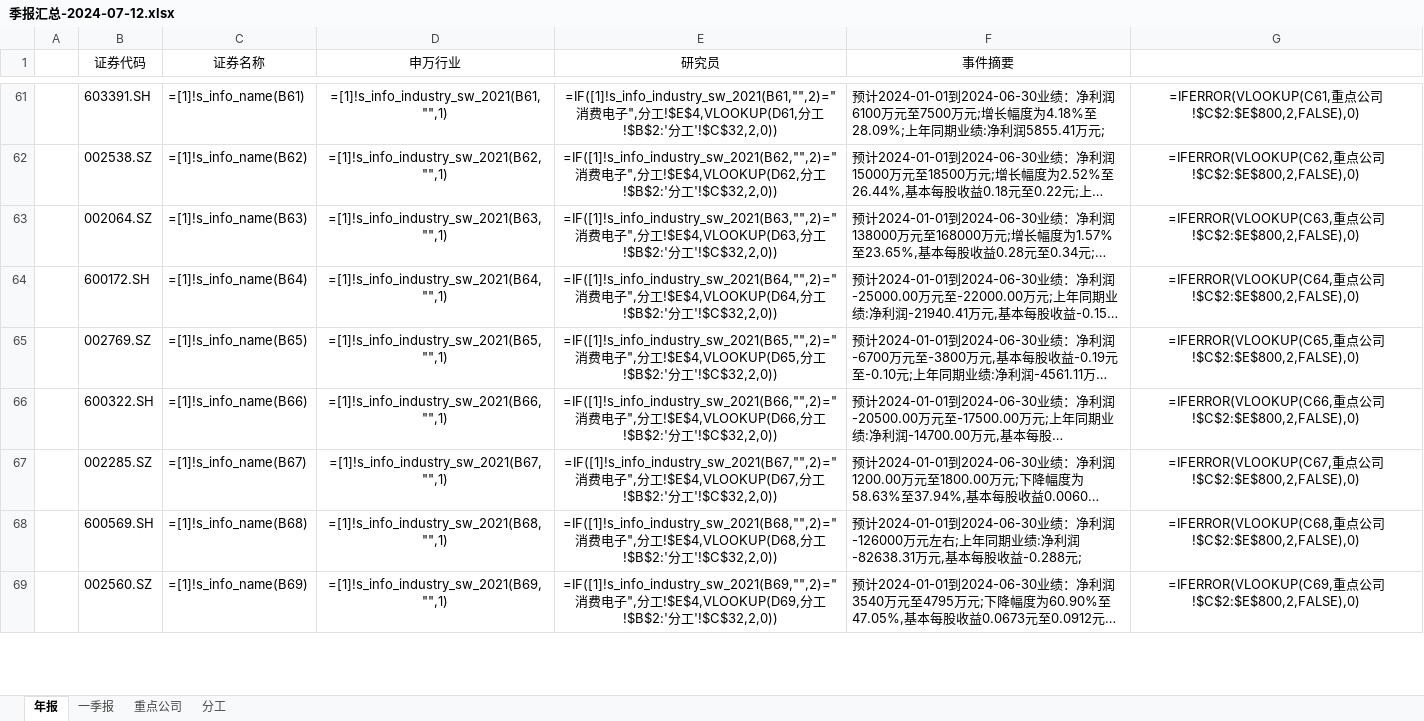
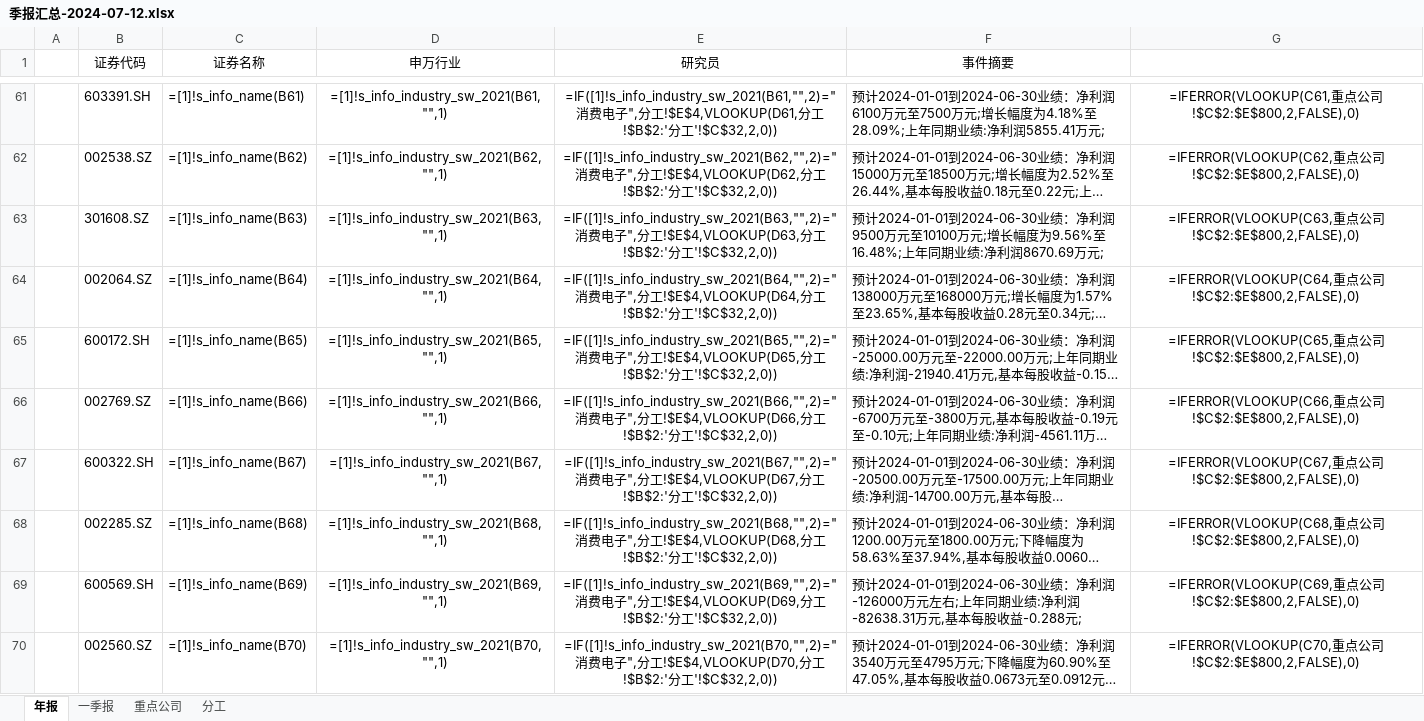
Before and after one commit to oishi81/wencai, an Excel workbook: 季报汇总-2024-07-12.xlsx, sheet 年报, drawn as a sheet; only a part is shown, gaps mark what is left out; long unchanged cells end in …; values as stored, in another font and other column widths than the file's, no borders; formulas without a stored value are shown as written; conditional formats not drawn; addresses are those after the commit; the diff covers the shown part only; the diff names each change by its address in the sheet, - before the commit and + after, or states it on an @@ line.

Commit message:
spider

```diff
--- a/季报汇总-2024-07-12.xlsx (sheet 年报)
+++ b/季报汇总-2024-07-12.xlsx (sheet 年报)
+row 63:  | 301608.SZ | =[1]!s_info_name(B63) | =[1]!s_info_industry_sw_2021(B63,"",1) | =IF([1]!s_info_industry_sw_2021(B63,"",2)="消费电子",分工!$E$4,VLOOKUP(D63,分工!$B$2:'分工'!$C$32,2,0)) | 预计2024-01-01到2024-06-30业绩：净利润9500万元至10100万元;增长幅度为9.56%至16.48%;上年同期业绩:净利润8670.69万元; | =IFERROR(VLOOKUP(C63,重点公司!$C$2:$E$800,2,FALSE),0)
-C64 (证券名称): =[1]!s_info_name(B63)
+C64 (证券名称): =[1]!s_info_name(B64)
-D64 (申万行业): =[1]!s_info_industry_sw_2021(B63,"",1)
+D64 (申万行业): =[1]!s_info_industry_sw_2021(B64,"",1)
-E64 (研究员): =IF([1]!s_info_industry_sw_2021(B63,"",2)="消费电子",分工!$E$4,VLOOKUP(D63,分工…
+E64 (研究员): =IF([1]!s_info_industry_sw_2021(B64,"",2)="消费电子",分工!$E$4,VLOOKUP(D64,分工…
-G64: =IFERROR(VLOOKUP(C63,重点…
+G64: =IFERROR(VLOOKUP(C64,重点…
-C65 (证券名称): =[1]!s_info_name(B64)
+C65 (证券名称): =[1]!s_info_name(B65)
-D65 (申万行业): =[1]!s_info_industry_sw_2021(B64,"",1)
+D65 (申万行业): =[1]!s_info_industry_sw_2021(B65,"",1)
-E65 (研究员): =IF([1]!s_info_industry_sw_2021(B64,"",2)="消费电子",分工!$E$4,VLOOKUP(D64,分工…
+E65 (研究员): =IF([1]!s_info_industry_sw_2021(B65,"",2)="消费电子",分工!$E$4,VLOOKUP(D65,分工…
-G65: =IFERROR(VLOOKUP(C64,重点…
+G65: =IFERROR(VLOOKUP(C65,重点…
-C66 (证券名称): =[1]!s_info_name(B65)
+C66 (证券名称): =[1]!s_info_name(B66)
-D66 (申万行业): =[1]!s_info_industry_sw_2021(B65,"",1)
+D66 (申万行业): =[1]!s_info_industry_sw_2021(B66,"",1)
-E66 (研究员): =IF([1]!s_info_industry_sw_2021(B65,"",2)="消费电子",分工!$E$4,VLOOKUP(D65,分工…
+E66 (研究员): =IF([1]!s_info_industry_sw_2021(B66,"",2)="消费电子",分工!$E$4,VLOOKUP(D66,分工…
-G66: =IFERROR(VLOOKUP(C65,重点…
+G66: =IFERROR(VLOOKUP(C66,重点…
-C67 (证券名称): =[1]!s_info_name(B66)
+C67 (证券名称): =[1]!s_info_name(B67)
-D67 (申万行业): =[1]!s_info_industry_sw_2021(B66,"",1)
+D67 (申万行业): =[1]!s_info_industry_sw_2021(B67,"",1)
-E67 (研究员): =IF([1]!s_info_industry_sw_2021(B66,"",2)="消费电子",分工!$E$4,VLOOKUP(D66,分工…
+E67 (研究员): =IF([1]!s_info_industry_sw_2021(B67,"",2)="消费电子",分工!$E$4,VLOOKUP(D67,分工…
-G67: =IFERROR(VLOOKUP(C66,重点…
+G67: =IFERROR(VLOOKUP(C67,重点…
-C68 (证券名称): =[1]!s_info_name(B67)
+C68 (证券名称): =[1]!s_info_name(B68)
-D68 (申万行业): =[1]!s_info_industry_sw_2021(B67,"",1)
+D68 (申万行业): =[1]!s_info_industry_sw_2021(B68,"",1)
-E68 (研究员): =IF([1]!s_info_industry_sw_2021(B67,"",2)="消费电子",分工!$E$4,VLOOKUP(D67,分工…
+E68 (研究员): =IF([1]!s_info_industry_sw_2021(B68,"",2)="消费电子",分工!$E$4,VLOOKUP(D68,分工…
-G68: =IFERROR(VLOOKUP(C67,重点…
+G68: =IFERROR(VLOOKUP(C68,重点…
-C69 (证券名称): =[1]!s_info_name(B68)
+C69 (证券名称): =[1]!s_info_name(B69)
-D69 (申万行业): =[1]!s_info_industry_sw_2021(B68,"",1)
+D69 (申万行业): =[1]!s_info_industry_sw_2021(B69,"",1)
-E69 (研究员): =IF([1]!s_info_industry_sw_2021(B68,"",2)="消费电子",分工!$E$4,VLOOKUP(D68,分工…
+E69 (研究员): =IF([1]!s_info_industry_sw_2021(B69,"",2)="消费电子",分工!$E$4,VLOOKUP(D69,分工…
-G69: =IFERROR(VLOOKUP(C68,重点…
+G69: =IFERROR(VLOOKUP(C69,重点…
-C70 (证券名称): =[1]!s_info_name(B69)
+C70 (证券名称): =[1]!s_info_name(B70)
-D70 (申万行业): =[1]!s_info_industry_sw_2021(B69,"",1)
+D70 (申万行业): =[1]!s_info_industry_sw_2021(B70,"",1)
-E70 (研究员): =IF([1]!s_info_industry_sw_2021(B69,"",2)="消费电子",分工!$E$4,VLOOKUP(D69,分工…
+E70 (研究员): =IF([1]!s_info_industry_sw_2021(B70,"",2)="消费电子",分工!$E$4,VLOOKUP(D70,分工…
-G70: =IFERROR(VLOOKUP(C69,重点…
+G70: =IFERROR(VLOOKUP(C70,重点…
```
Also changed, not shown: 64 edited cells elsewhere in this sheet.
